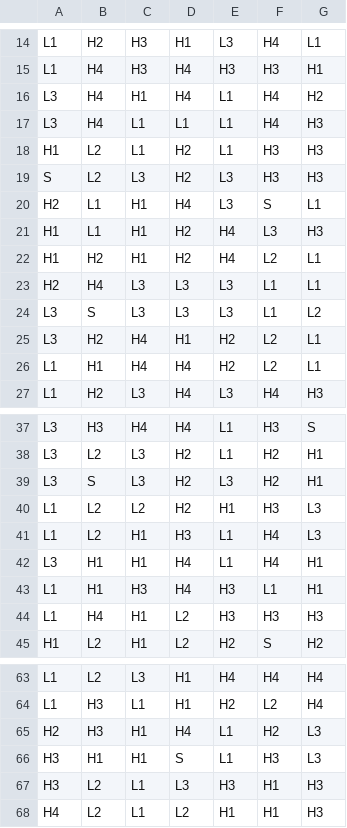
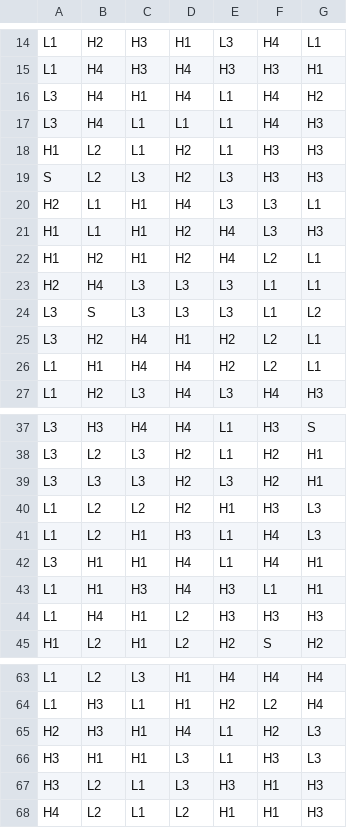
Before and after one commit to Raw-Fun-Gaming/stake-engine-math, a CSV file: games/farm_pop/reels/ante_2x.csv, drawn as a sheet; only a part is shown, gaps mark what is left out; the diff covers the shown part only.

```diff
--- a/games/farm_pop/reels/ante_2x.csv
+++ b/games/farm_pop/reels/ante_2x.csv
@@ -19,3 +19,3 @@ H1,L2,L1,H2,L1,H3,H3
 S,L2,L3,H2,L3,H3,H3
-H2,L1,H1,H4,L3,S,L1
+H2,L1,H1,H4,L3,L3,L1
 H1,L1,H1,H2,H4,L3,H3
@@ -38,3 +38,3 @@ L3,H3,H4,H4,L1,H3,S
 L3,L2,L3,H2,L1,H2,H1
-L3,S,L3,H2,L3,H2,H1
+L3,L3,L3,H2,L3,H2,H1
 L1,L2,L2,H2,H1,H3,L3
@@ -65,3 +65,3 @@ L1,H3,L1,H1,H2,L2,H4
 H2,H3,H1,H4,L1,H2,L3
-H3,H1,H1,S,L1,H3,L3
+H3,H1,H1,L3,L1,H3,L3
 H3,L2,L1,L3,H3,H1,H3
```
Also changed, not shown: 11 edited cells elsewhere in this file, games/farm_pop/reels/ante_10x.csv, games/farm_pop/reels/ante_5x.csv.
